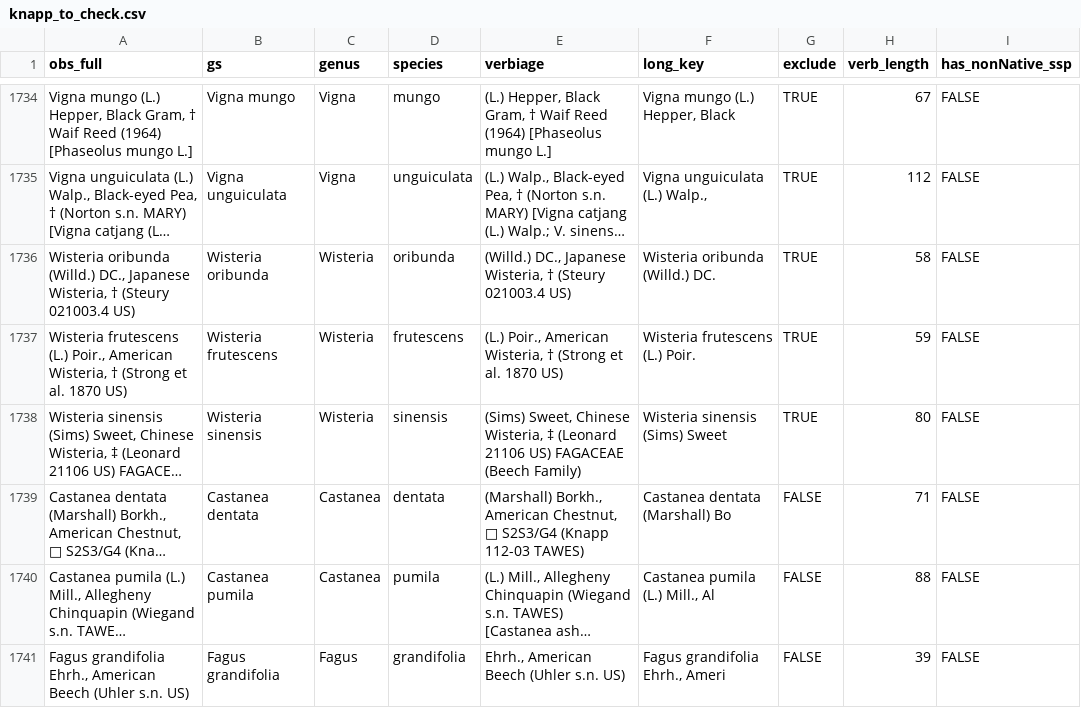
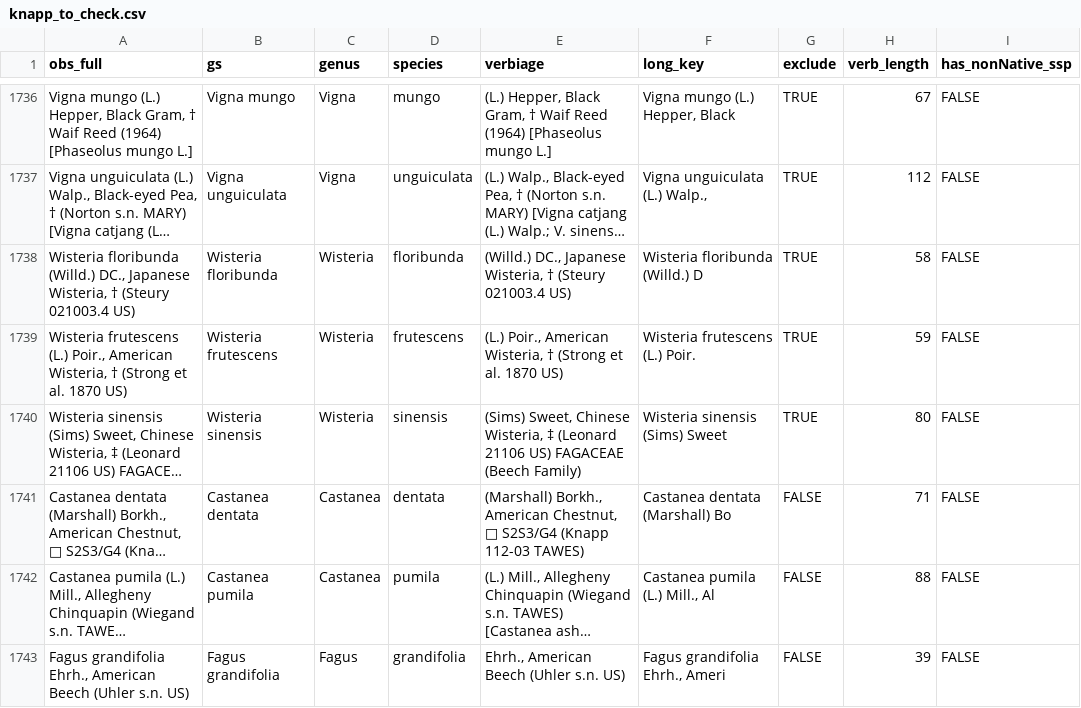
Before and after one commit to mikeroswell/threatRF, a CSV file: data/fromR/knapp_to_check.csv, drawn as a sheet; only a part is shown, gaps mark what is left out; long unchanged cells end in …; addresses are those after the commit; the diff covers the shown part only; the diff names each change by its address in the sheet, - before the commit and + after, or states it on an @@ line.

```diff
--- a/data/fromR/knapp_to_check.csv
+++ b/data/fromR/knapp_to_check.csv
-A1738 (obs_full): Wisteria oribunda (Willd.) DC.,…
+A1738 (obs_full): Wisteria floribunda (Willd.) DC.,…
-B1738 (gs): Wisteria oribunda
+B1738 (gs): Wisteria floribunda
-D1738 (species): oribunda
+D1738 (species): floribunda
-F1738 (long_key): Wisteria oribunda (Willd.) DC.
+F1738 (long_key): Wisteria floribunda (Willd.) D
```
Also changed, not shown: 2 added rows, 1 removed row and 36 edited cells elsewhere in this file, 1 other file.
